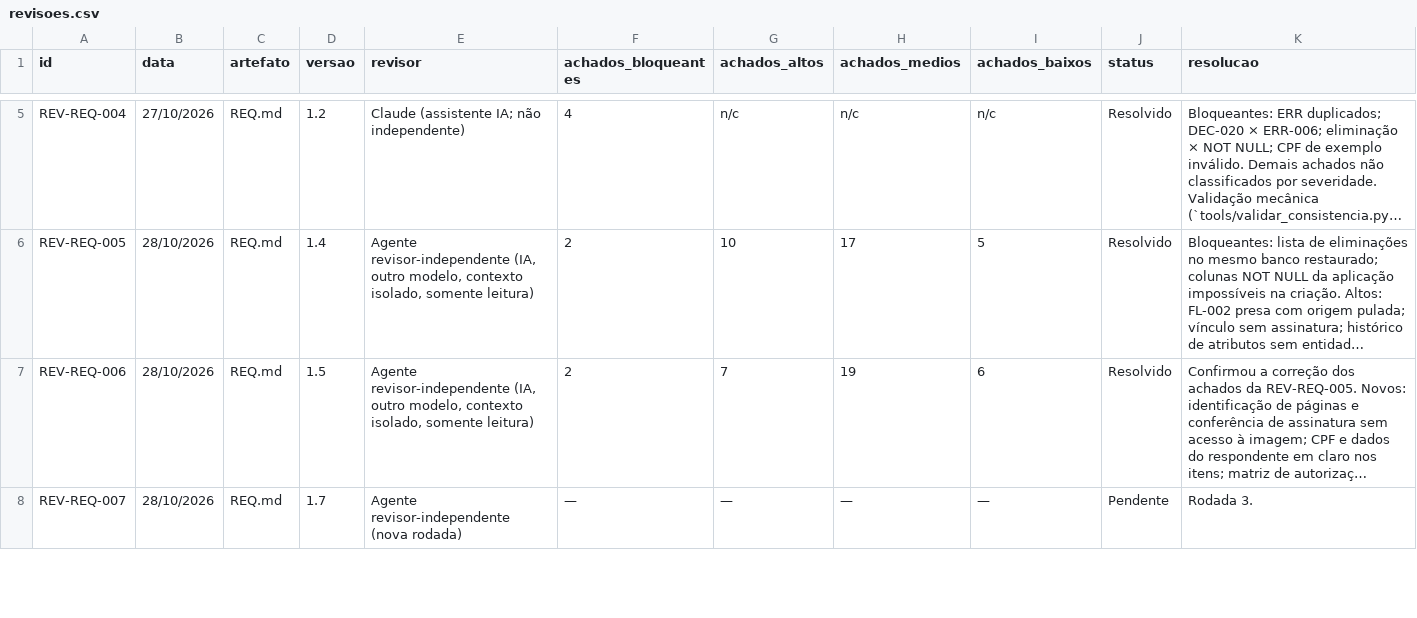
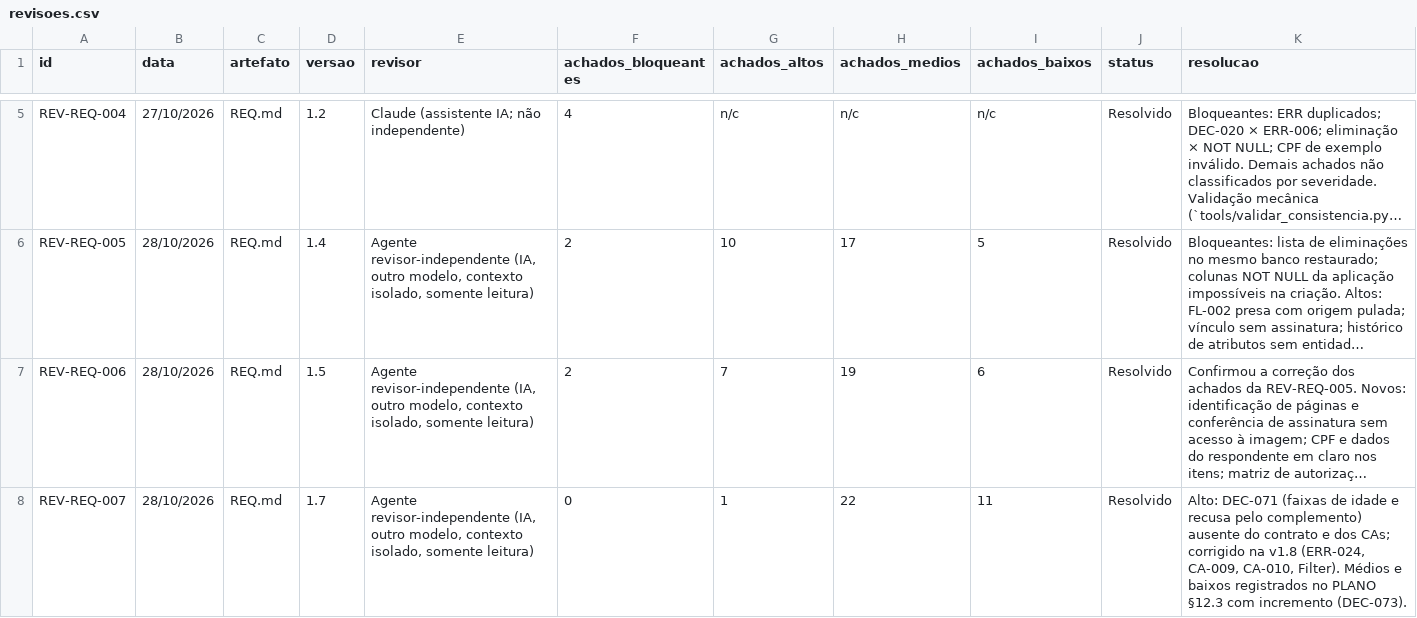
Before and after one commit to carlosyano/MinhaPesquisa, a CSV file: registros/revisoes.csv, drawn as a sheet; only a part is shown, gaps mark what is left out; long unchanged cells end in …; the diff covers the shown part only; the diff names each change by its address in the sheet, - before the commit and + after, or states it on an @@ line.

```diff
--- a/registros/revisoes.csv
+++ b/registros/revisoes.csv
-E8 (revisor): Agente revisor-independente (nova rodada)
+E8 (revisor): Agente revisor-independente (IA, outro modelo, contexto isolado, somente leitura)
-F8 (achados_bloqueantes): —
+F8 (achados_bloqueantes): 0
-G8 (achados_altos): —
+G8 (achados_altos): 1
-H8 (achados_medios): —
+H8 (achados_medios): 22
-I8 (achados_baixos): —
+I8 (achados_baixos): 11
-J8 (status): Pendente
+J8 (status): Resolvido
-K8 (resolucao): Rodada 3.
+K8 (resolucao): Alto: DEC-071 (faixas de idade e recusa pelo complemento) ausente do contrato e dos CAs; corrigido na v1.8 (ERR-024, CA-009, CA-010, Filter). Médios e baixos registrados no PLANO §12.3 com incremento (DEC-073).
```
Also changed, not shown: 2 added rows and 7 edited cells elsewhere in this file, registros/catalogo_erros.csv, registros/controle_mudancas.csv, 4 other files.
